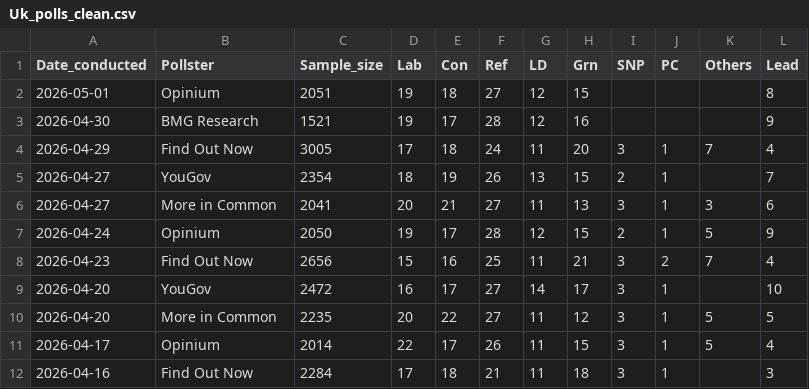
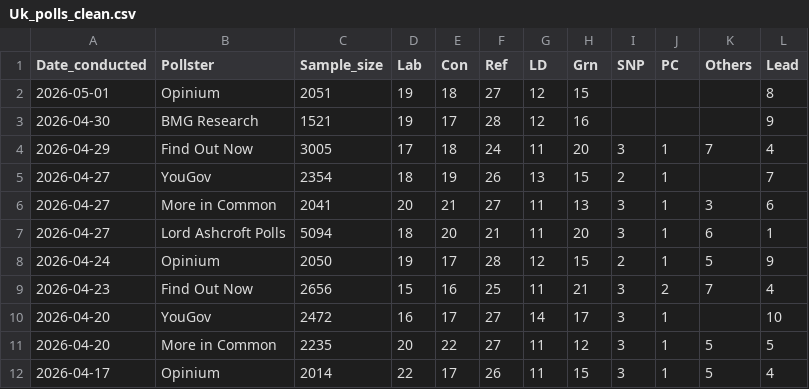
Before and after one commit to Andrevitali/PollsProject, a CSV file: Uk_polls_clean.csv, drawn as a sheet; only a part is shown; the shorter side is filled out with more unchanged rows; the diff names each change by its address in the sheet, - before the commit and + after, or states it on an @@ line.

```diff
--- a/Uk_polls_clean.csv
+++ b/Uk_polls_clean.csv
+row 7: 2026-04-27 | Lord Ashcroft Polls | 5094 | 18 | 20 | 21 | 11 | 20 | 3 | 1 | 6 | 1
```
Also changed, not shown: Germany_national_polls_last5years_bs4.csv, UK_national_polls_last5years_bs4.csv, 1 other file.
